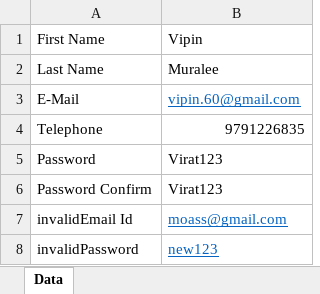
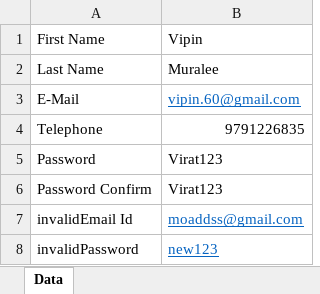
Before and after one commit to vipinmuralee/OpenCart, an Excel workbook: exceldata/RegistrationDetails.xlsx, sheet Data, drawn as a sheet; values as stored, in another font and other column widths than the file's, no borders; the diff names each change by its address in the sheet, - before the commit and + after, or states it on an @@ line.

```diff
--- a/exceldata/RegistrationDetails.xlsx (sheet Data)
+++ b/exceldata/RegistrationDetails.xlsx (sheet Data)
-B7: moass@gmail.com
+B7: moaddss@gmail.com
```
Also changed, not shown: 1 other file.
